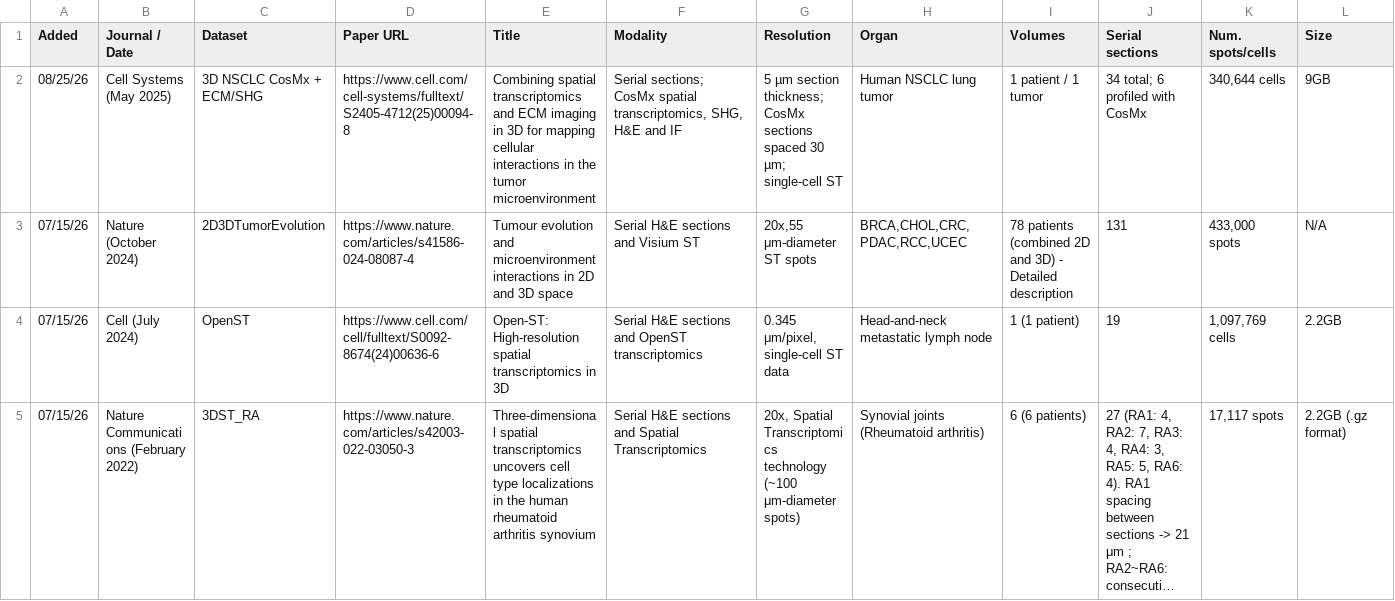
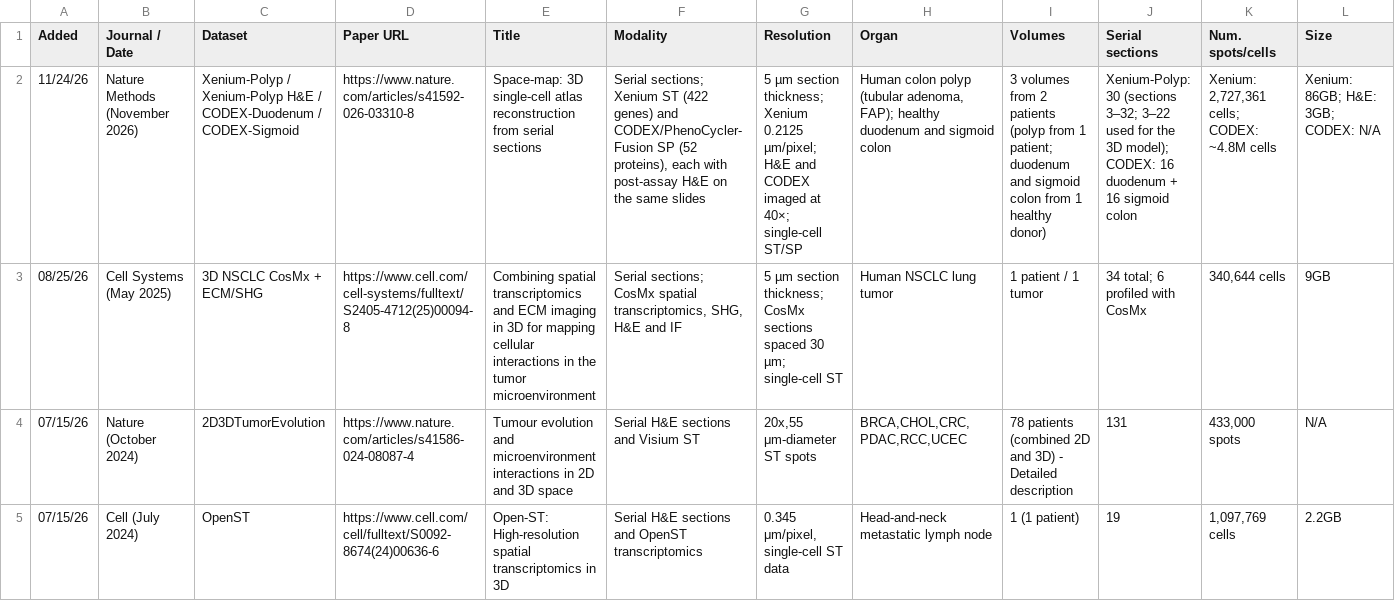
Before and after one commit to mahmoodlab/3DCPath-datasets, a CSV file: volumetric_morphological_genomic_data.csv, drawn as a sheet; only a part is shown; the shorter side is filled out with more unchanged rows; long unchanged cells end in …; rows hold the shown columns only; the diff names each change by its address in the sheet, - before the commit and + after, or states it on an @@ line.

Commit message:
new-datasets-112426

```diff
--- a/volumetric_morphological_genomic_data.csv
+++ b/volumetric_morphological_genomic_data.csv
+row 2: 11/24/26 | Nature Methods (November 2026) | Xenium-Polyp / Xenium-Polyp H&E / CODEX-Duodenum / CODEX-Sigmoid | https://www.nature.com/articles/s41592-026-03310-8 | Space-map: 3D single-cell atlas reconstruction from serial sections | Serial sections; Xenium ST (422 genes) and CODEX/PhenoCycler-Fusion SP (52 proteins), each with post-assay H&E on the same slides | 5 µm section thickness; Xenium 0.2125 µm/pixel; H&E and CODEX imaged at 40×; single-cell ST/SP | Human colon polyp (tubular adenoma, FAP); healthy duodenum and sigmoid colon | 3 volumes from 2 patients (polyp from 1 patient; duodenum and sigmoid colon from 1 healthy donor) | Xenium-Polyp: 30 (sections 3–32; 3–22 used for the 3D model); CODEX: 16 duodenum + 16 sigmoid colon | Xenium: 2,727,361 cells; CODEX: ~4.8M cells | Xenium: 86GB; H&E: 3GB; CODEX: N/A
```
Also changed, not shown: 2 other files.
